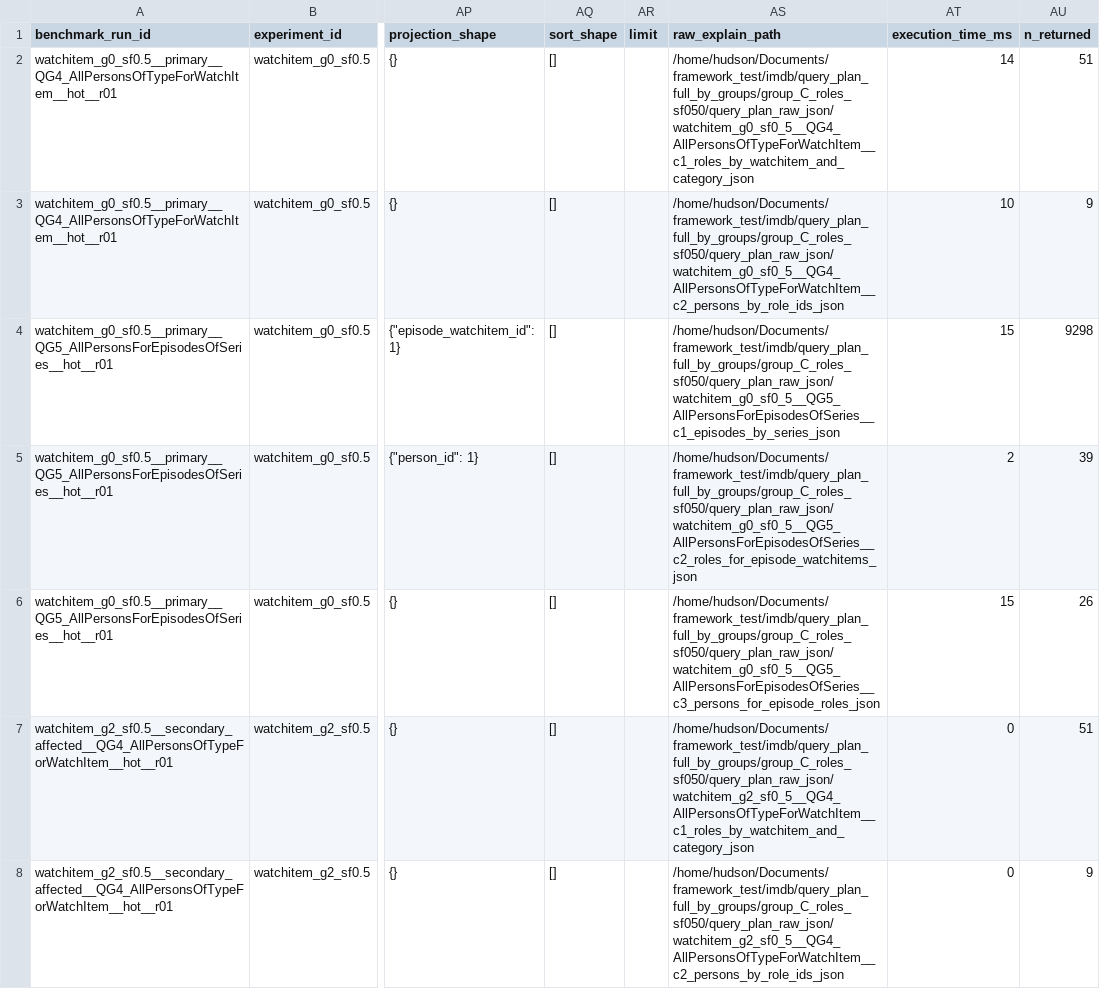
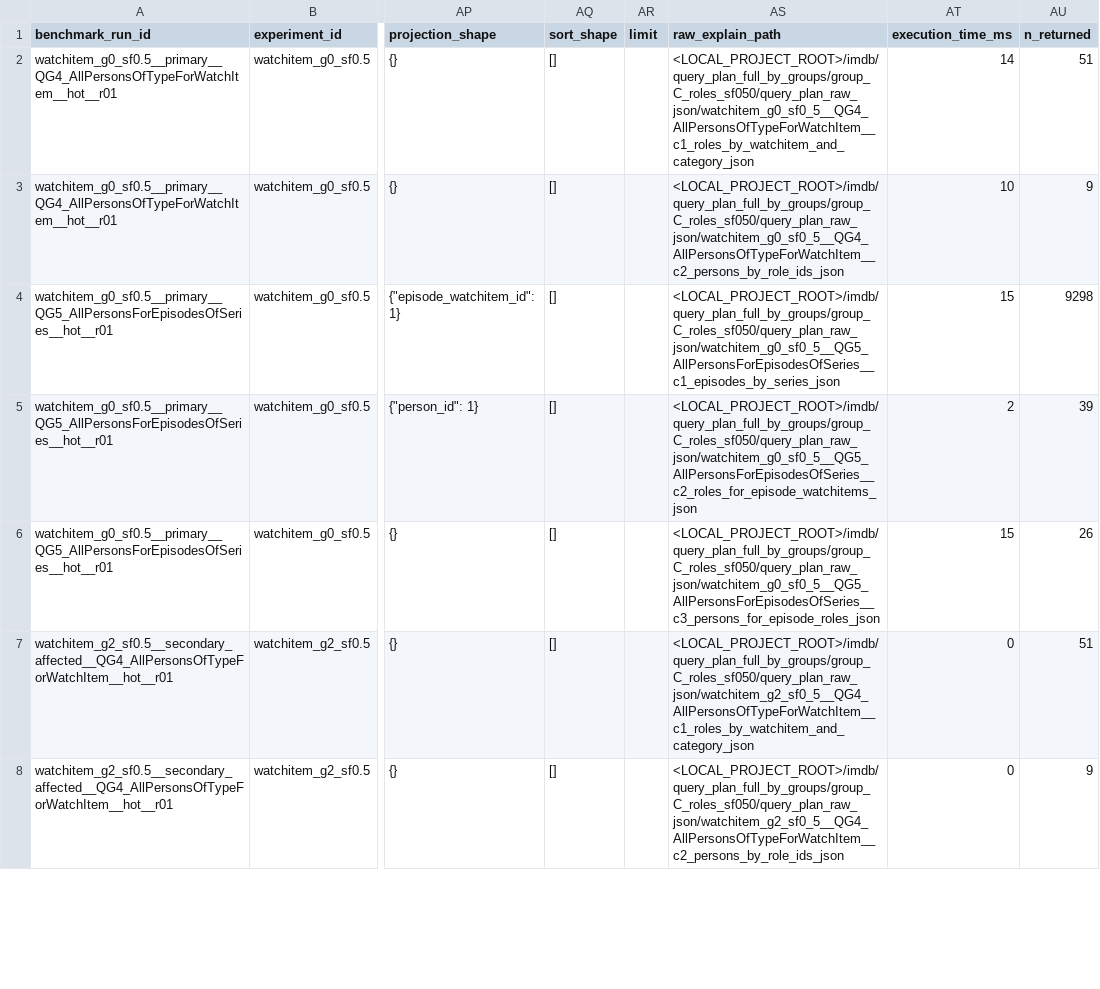
Before and after one commit to profhudsonafonso/schemalens_reprodutibilty, a CSV file: analysis/generated/query_plan/imdb/group_C_roles_sf050/query_plan_component_results_group_C_roles_sf050.csv, drawn as a sheet; only a part is shown, gaps mark what is left out; the diff covers the shown part only; the diff names each change by its address in the sheet, - before the commit and + after, or states it on an @@ line.

```diff
--- a/analysis/generated/query_plan/imdb/group_C_roles_sf050/query_plan_component_results_group_C_roles_sf050.csv
+++ b/analysis/generated/query_plan/imdb/group_C_roles_sf050/query_plan_component_results_group_C_roles_sf050.csv
-AS2 (raw_explain_path): /home/hudson/Documents/framework_test/imdb/query_plan_full_by_groups/group_C_roles_sf050/query_plan_raw_json/watchitem_g0_sf0_5__QG4_AllPersonsOfTypeForWatchItem__c1_roles_by_watchitem_and_category_json
+AS2 (raw_explain_path): <LOCAL_PROJECT_ROOT>/imdb/query_plan_full_by_groups/group_C_roles_sf050/query_plan_raw_json/watchitem_g0_sf0_5__QG4_AllPersonsOfTypeForWatchItem__c1_roles_by_watchitem_and_category_json
-AS3 (raw_explain_path): /home/hudson/Documents/framework_test/imdb/query_plan_full_by_groups/group_C_roles_sf050/query_plan_raw_json/watchitem_g0_sf0_5__QG4_AllPersonsOfTypeForWatchItem__c2_persons_by_role_ids_json
+AS3 (raw_explain_path): <LOCAL_PROJECT_ROOT>/imdb/query_plan_full_by_groups/group_C_roles_sf050/query_plan_raw_json/watchitem_g0_sf0_5__QG4_AllPersonsOfTypeForWatchItem__c2_persons_by_role_ids_json
-AS4 (raw_explain_path): /home/hudson/Documents/framework_test/imdb/query_plan_full_by_groups/group_C_roles_sf050/query_plan_raw_json/watchitem_g0_sf0_5__QG5_AllPersonsForEpisodesOfSeries__c1_episodes_by_series_json
+AS4 (raw_explain_path): <LOCAL_PROJECT_ROOT>/imdb/query_plan_full_by_groups/group_C_roles_sf050/query_plan_raw_json/watchitem_g0_sf0_5__QG5_AllPersonsForEpisodesOfSeries__c1_episodes_by_series_json
-AS5 (raw_explain_path): /home/hudson/Documents/framework_test/imdb/query_plan_full_by_groups/group_C_roles_sf050/query_plan_raw_json/watchitem_g0_sf0_5__QG5_AllPersonsForEpisodesOfSeries__c2_roles_for_episode_watchitems_json
+AS5 (raw_explain_path): <LOCAL_PROJECT_ROOT>/imdb/query_plan_full_by_groups/group_C_roles_sf050/query_plan_raw_json/watchitem_g0_sf0_5__QG5_AllPersonsForEpisodesOfSeries__c2_roles_for_episode_watchitems_json
-AS6 (raw_explain_path): /home/hudson/Documents/framework_test/imdb/query_plan_full_by_groups/group_C_roles_sf050/query_plan_raw_json/watchitem_g0_sf0_5__QG5_AllPersonsForEpisodesOfSeries__c3_persons_for_episode_roles_json
+AS6 (raw_explain_path): <LOCAL_PROJECT_ROOT>/imdb/query_plan_full_by_groups/group_C_roles_sf050/query_plan_raw_json/watchitem_g0_sf0_5__QG5_AllPersonsForEpisodesOfSeries__c3_persons_for_episode_roles_json
-AS7 (raw_explain_path): /home/hudson/Documents/framework_test/imdb/query_plan_full_by_groups/group_C_roles_sf050/query_plan_raw_json/watchitem_g2_sf0_5__QG4_AllPersonsOfTypeForWatchItem__c1_roles_by_watchitem_and_category_json
+AS7 (raw_explain_path): <LOCAL_PROJECT_ROOT>/imdb/query_plan_full_by_groups/group_C_roles_sf050/query_plan_raw_json/watchitem_g2_sf0_5__QG4_AllPersonsOfTypeForWatchItem__c1_roles_by_watchitem_and_category_json
-AS8 (raw_explain_path): /home/hudson/Documents/framework_test/imdb/query_plan_full_by_groups/group_C_roles_sf050/query_plan_raw_json/watchitem_g2_sf0_5__QG4_AllPersonsOfTypeForWatchItem__c2_persons_by_role_ids_json
+AS8 (raw_explain_path): <LOCAL_PROJECT_ROOT>/imdb/query_plan_full_by_groups/group_C_roles_sf050/query_plan_raw_json/watchitem_g2_sf0_5__QG4_AllPersonsOfTypeForWatchItem__c2_persons_by_role_ids_json
```
Also changed, not shown: 34 edited cells elsewhere in this file, analysis/generated/query_plan/imdb/group_C_qg5_sf1_assoc_only_with_episodes/query_plan_component_results_group_C_qg5_sf1_assoc_only_with_episodes.csv, analysis/generated/query_plan/imdb/group_C_roles_sf025/query_plan_component_results_group_C_roles_sf025.csv, 9 other files.
